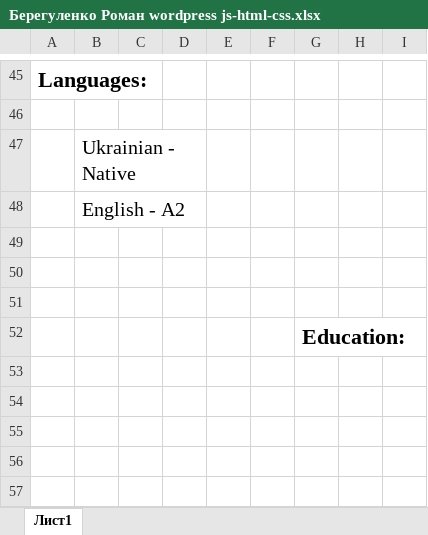
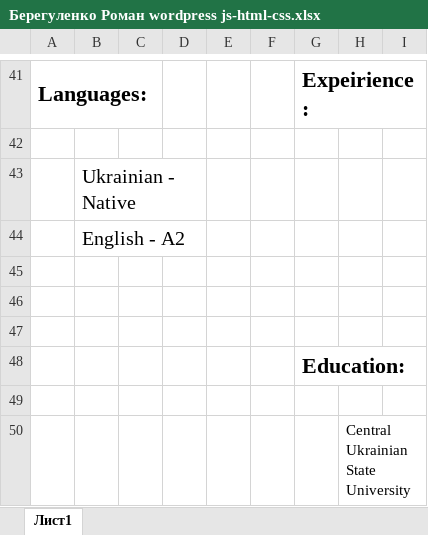
Before and after one commit to Romron/conspectus, an Excel workbook: Фриланс/Резюме/level_0/Берегуленко Роман wordpress js-html-css.xlsx, sheet Лист1, drawn as a sheet; only a part is shown, gaps mark what is left out; values as stored, in another font and other column widths than the file's, no borders; addresses are those after the commit; the diff covers the shown part only; the diff names each change by its address in the sheet, - before the commit and + after, or states it on an @@ line.

```diff
--- a/Фриланс/Резюме/level_0/Берегуленко Роман wordpress js-html-css.xlsx (sheet Лист1)
+++ b/Фриланс/Резюме/level_0/Берегуленко Роман wordpress js-html-css.xlsx (sheet Лист1)
-G41: (empty)
+G41: Expeirience:
+G41:I41 merged
+row 49: (empty)
+row 50:  |  |  |  |  |  |  | Central Ukrainian State University
```
Also changed, not shown: 31 added rows, 35 removed rows, 1 moved row, cell formats and merged cells elsewhere in this sheet.
